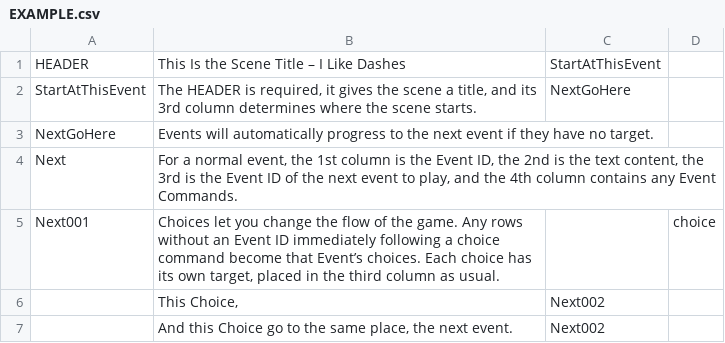
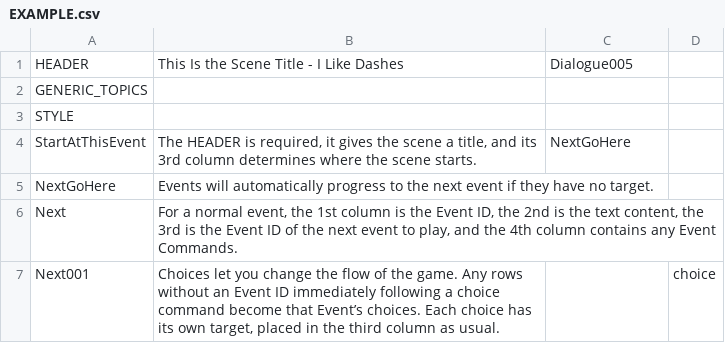
Before and after one commit to DreamerAwake/TextBoxGame, a CSV file: scenes/EXAMPLE.csv, drawn as a sheet; only a part is shown; the shorter side is filled out with more unchanged rows; the diff covers the shown part only; the diff names each change by its address in the sheet, - before the commit and + after, or states it on an @@ line.

```diff
--- a/scenes/EXAMPLE.csv
+++ b/scenes/EXAMPLE.csv
-B1: This Is the Scene Title – I Like Dashes
+B1: This Is the Scene Title - I Like Dashes
-C1: StartAtThisEvent
+C1: Dialogue005
+row 2: GENERIC_TOPICS
+row 3: STYLE
```
Also changed, not shown: 33 added rows and 3 edited cells elsewhere in this file, 13 other files.
